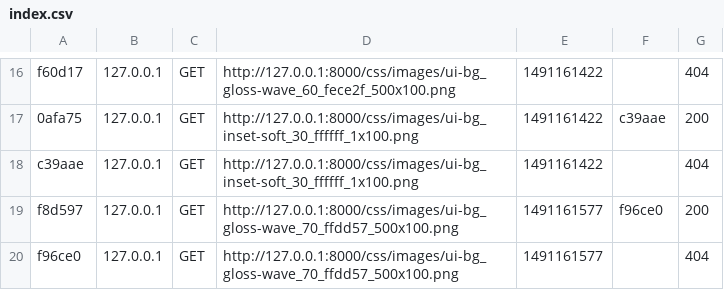
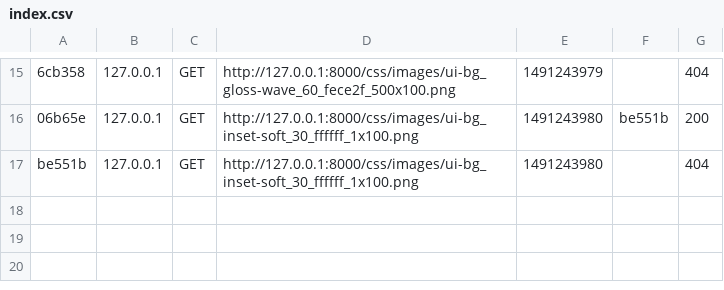
Before and after one commit to veselaneznam/FishAndPlacesOrigin, a CSV file: var/cache/dev/profiler/index.csv, drawn as a sheet; only a part is shown, gaps mark what is left out; removed rows and columns are numbered as before the commit, all else as after; the diff covers the shown part only; the diff names each change by its address in the sheet, - before the commit and + after, or states it on an @@ line.

```diff
--- a/var/cache/dev/profiler/index.csv
+++ b/var/cache/dev/profiler/index.csv
-A15: f60d17
+A15: 6cb358
-E15: 1491161422
+E15: 1491243979
-A16: 0afa75
+A16: 06b65e
-E16:E17: 1491161422
+E16:E17: 1491243980
-F16: c39aae
+F16: be551b
-A17: c39aae
+A17: be551b
-row 19: f8d597 | 127.0.0.1 | GET | http://127.0.0.1:8000/css/images/ui-bg_gloss-wave_70_ffdd57_500x100.png | 1491161577 | f96ce0 | 200
-row 20: f96ce0 | 127.0.0.1 | GET | http://127.0.0.1:8000/css/images/ui-bg_gloss-wave_70_ffdd57_500x100.png | 1491161577 |  | 404
```
Also changed, not shown: 6 added rows, 7 removed rows and 22 edited cells elsewhere in this file, 52 other files.
